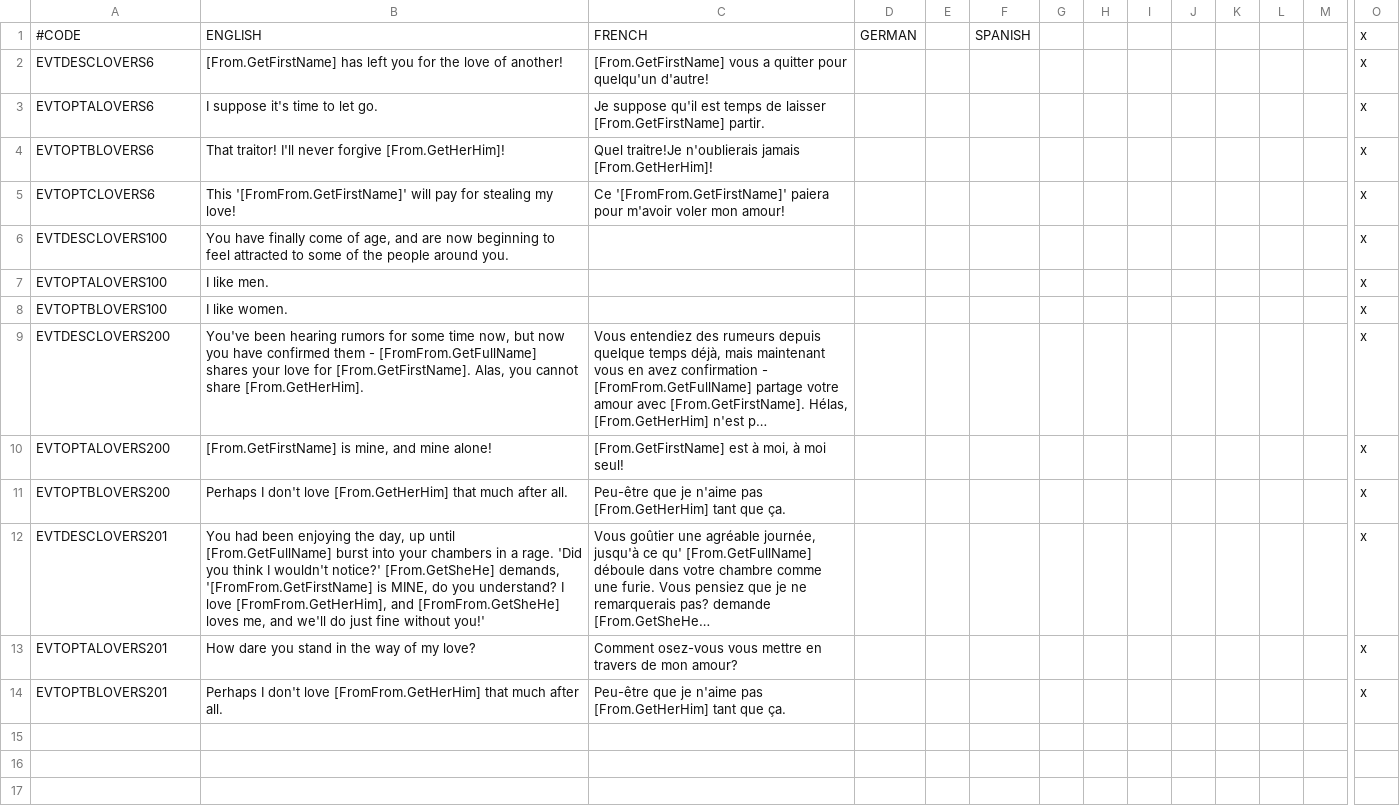
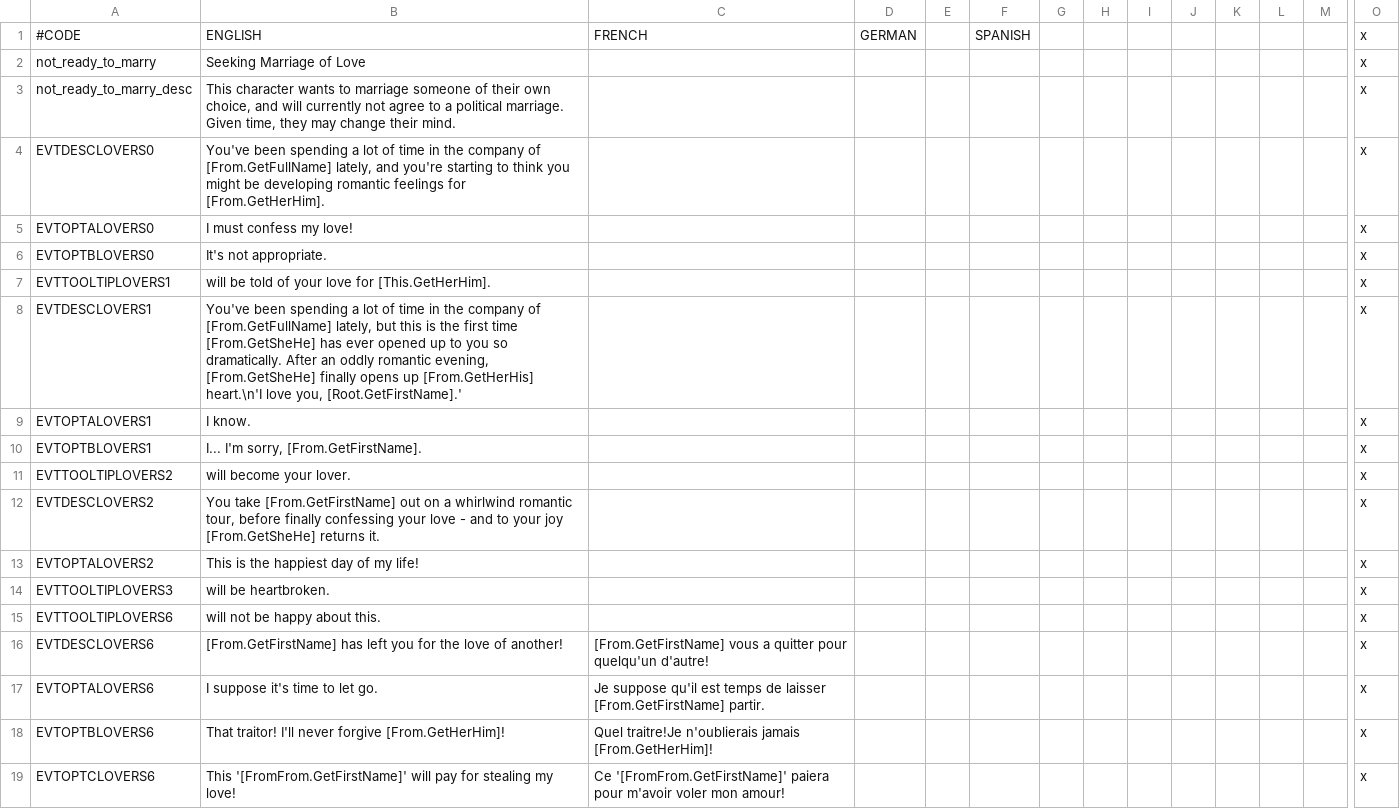
Before and after one commit to Galle-/CotC, a CSV file: Crisis of the Confederation/localisation/crisis_lovers.csv, drawn as a sheet; only a part is shown, gaps mark what is left out; the shorter side is filled out with more unchanged rows; long unchanged cells end in …; rows hold the shown columns only; the diff covers the shown part only; the diff names each change by its address in the sheet, - before the commit and + after, or states it on an @@ line.

Commit message:
Love, Marriage, and Birth Control
- Characters will now generally try to marry for love. A "Not Ready to
Marry" trait prevents them from immediately engaging in political
marriages, but this trait goes away with time, and in the future it will
be possible to try to convince your children to agree to an arranged
marriage
- Population explosion had become a major problem. I spent two days
trying various ways to fix the issue before finally running a dead
chicken over the code, and now population explosion is no longer a huge
issue and the game motors along at least as far as 3100. We may never
know why.
- I partially rearranged the council jobs so that the AI will actually
do things. It's sending councillors on jobs they can't actually do now,
but it's still an improvement.
- I made a vain attempt to force republic characters to change their
clothes based on circumstance, but this appears to be a lost cause short
of Paradoxian intervention.

```diff
--- a/Crisis of the Confederation/localisation/crisis_lovers.csv
+++ b/Crisis of the Confederation/localisation/crisis_lovers.csv
+row 2: not_ready_to_marry | Seeking Marriage of Love |  |  |  |  |  |  |  |  |  |  |  | x
+row 3: not_ready_to_marry_desc | This character wants to marriage someone of their own choice, and will currently not agree to a political marriage. Given time, they may change their mind. |  |  |  |  |  |  |  |  |  |  |  | x
+row 4: EVTDESCLOVERS0 | You've been spending a lot of time in the company of [From.GetFullName] lately, and you're starting to think you might be developing romantic feelings for [From.GetHerHim]. |  |  |  |  |  |  |  |  |  |  |  | x
+row 5: EVTOPTALOVERS0 | I must confess my love! |  |  |  |  |  |  |  |  |  |  |  | x
+row 6: EVTOPTBLOVERS0 | It's not appropriate. |  |  |  |  |  |  |  |  |  |  |  | x
+row 7: EVTTOOLTIPLOVERS1 | will be told of your love for [This.GetHerHim]. |  |  |  |  |  |  |  |  |  |  |  | x
+row 8: EVTDESCLOVERS1 | You've been spending a lot of time in the company of [From.GetFullName] lately, but this is the first time [From.GetSheHe] has ever opened up to you so dramatically. After an oddly romantic evening, [From.GetSheHe] finally opens up [From.GetHerHis] heart.\n'I love you, [Root.GetFirstName].' |  |  |  |  |  |  |  |  |  |  |  | x
+row 9: EVTOPTALOVERS1 | I know. |  |  |  |  |  |  |  |  |  |  |  | x
+row 10: EVTOPTBLOVERS1 | I... I'm sorry, [From.GetFirstName]. |  |  |  |  |  |  |  |  |  |  |  | x
+row 11: EVTTOOLTIPLOVERS2 | will become your lover. |  |  |  |  |  |  |  |  |  |  |  | x
+row 12: EVTDESCLOVERS2 | You take [From.GetFirstName] out on a whirlwind romantic tour, before finally confessing your love - and to your joy [From.GetSheHe] returns it. |  |  |  |  |  |  |  |  |  |  |  | x
+row 13: EVTOPTALOVERS2 | This is the happiest day of my life! |  |  |  |  |  |  |  |  |  |  |  | x
+row 14: EVTTOOLTIPLOVERS3 | will be heartbroken. |  |  |  |  |  |  |  |  |  |  |  | x
+row 15: EVTTOOLTIPLOVERS6 | will not be happy about this. |  |  |  |  |  |  |  |  |  |  |  | x
```
Also changed, not shown: 21 added rows elsewhere in this file, Crisis of the Confederation/localisation/crisis_job_actions.csv, 21 other files.
